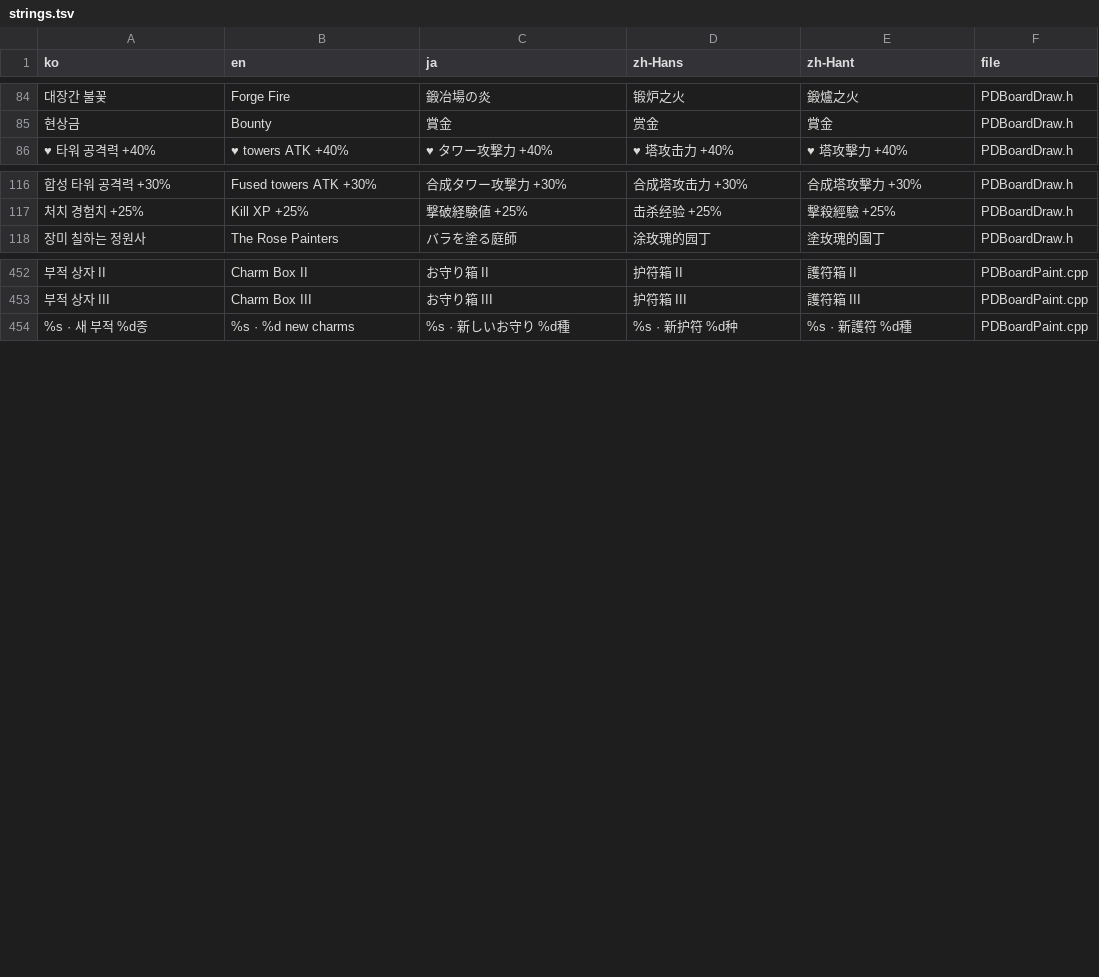
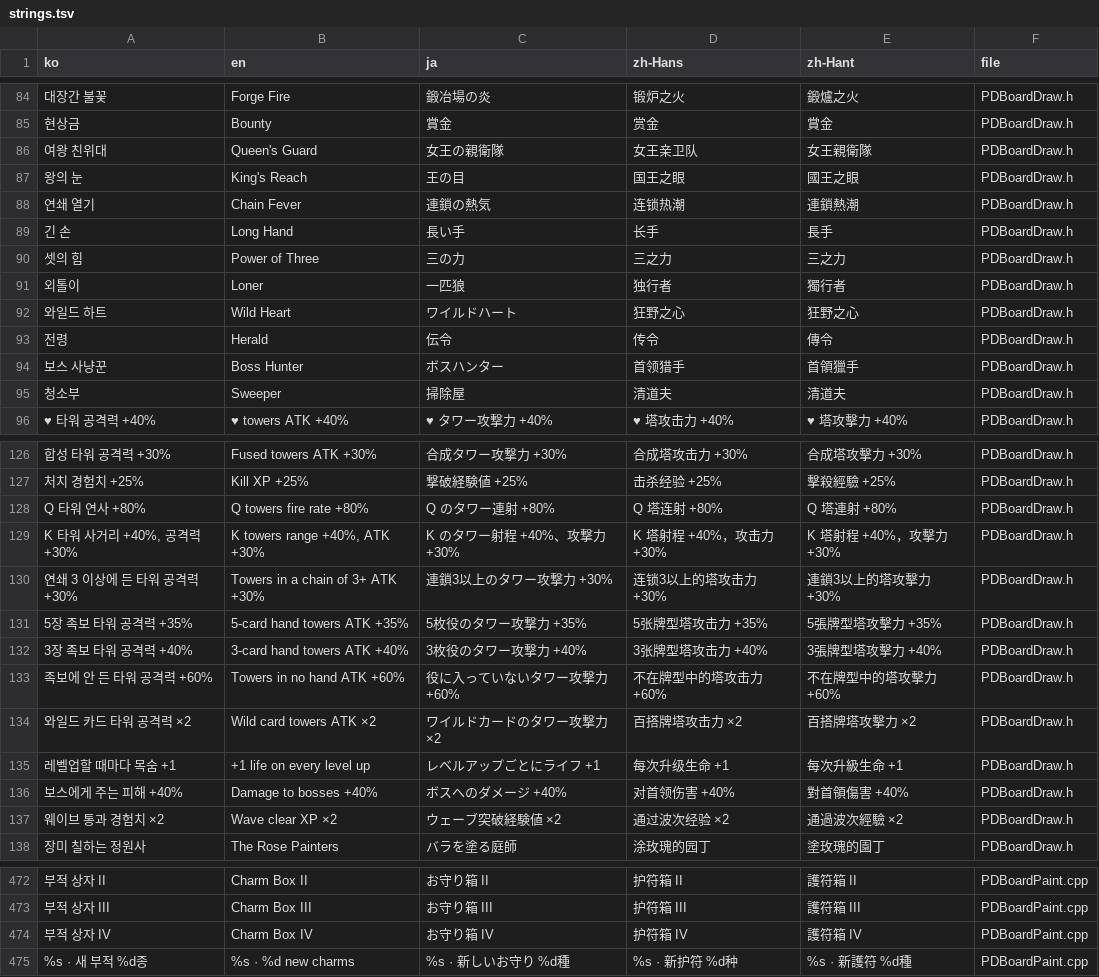
Before and after one commit to myLim820206/ProjectB, a TSV file: tools/lang/strings.tsv, drawn as a sheet; only a part is shown, gaps mark what is left out; the diff names each change by its address in the sheet, - before the commit and + after, or states it on an @@ line.

```diff
--- a/tools/lang/strings.tsv
+++ b/tools/lang/strings.tsv
+row 86: 여왕 친위대 | Queen's Guard | 女王の親衛隊 | 女王亲卫队 | 女王親衛隊 | PDBoardDraw.h
+row 87: 왕의 눈 | King's Reach | 王の目 | 国王之眼 | 國王之眼 | PDBoardDraw.h
+row 88: 연쇄 열기 | Chain Fever | 連鎖の熱気 | 连锁热潮 | 連鎖熱潮 | PDBoardDraw.h
+row 89: 긴 손 | Long Hand | 長い手 | 长手 | 長手 | PDBoardDraw.h
+row 90: 셋의 힘 | Power of Three | 三の力 | 三之力 | 三之力 | PDBoardDraw.h
+row 91: 외톨이 | Loner | 一匹狼 | 独行者 | 獨行者 | PDBoardDraw.h
+row 92: 와일드 하트 | Wild Heart | ワイルドハート | 狂野之心 | 狂野之心 | PDBoardDraw.h
+row 93: 전령 | Herald | 伝令 | 传令 | 傳令 | PDBoardDraw.h
+row 94: 보스 사냥꾼 | Boss Hunter | ボスハンター | 首领猎手 | 首領獵手 | PDBoardDraw.h
+row 95: 청소부 | Sweeper | 掃除屋 | 清道夫 | 清道夫 | PDBoardDraw.h
+row 128: Q 타워 연사 +80% | Q towers fire rate +80% | Q のタワー連射 +80% | Q 塔连射 +80% | Q 塔連射 +80% | PDBoardDraw.h
+row 129: K 타워 사거리 +40%, 공격력 +30% | K towers range +40%, ATK +30% | K のタワー射程 +40%、攻撃力 +30% | K 塔射程 +40%，攻击力 +30% | K 塔射程 +40%，攻擊力 +30% | PDBoardDraw.h
+row 130: 연쇄 3 이상에 든 타워 공격력 +30% | Towers in a chain of 3+ ATK +30% | 連鎖3以上のタワー攻撃力 +30% | 连锁3以上的塔攻击力 +30% | 連鎖3以上的塔攻擊力 +30% | PDBoardDraw.h
+row 131: 5장 족보 타워 공격력 +35% | 5-card hand towers ATK +35% | 5枚役のタワー攻撃力 +35% | 5张牌型塔攻击力 +35% | 5張牌型塔攻擊力 +35% | PDBoardDraw.h
+row 132: 3장 족보 타워 공격력 +40% | 3-card hand towers ATK +40% | 3枚役のタワー攻撃力 +40% | 3张牌型塔攻击力 +40% | 3張牌型塔攻擊力 +40% | PDBoardDraw.h
+row 133: 족보에 안 든 타워 공격력 +60% | Towers in no hand ATK +60% | 役に入っていないタワー攻撃力 +60% | 不在牌型中的塔攻击力 +60% | 不在牌型中的塔攻擊力 +60% | PDBoardDraw.h
+row 134: 와일드 카드 타워 공격력 ×2 | Wild card towers ATK ×2 | ワイルドカードのタワー攻撃力 ×2 | 百搭牌塔攻击力 ×2 | 百搭牌塔攻擊力 ×2 | PDBoardDraw.h
+row 135: 레벨업할 때마다 목숨 +1 | +1 life on every level up | レベルアップごとにライフ +1 | 每次升级生命 +1 | 每次升級生命 +1 | PDBoardDraw.h
+row 136: 보스에게 주는 피해 +40% | Damage to bosses +40% | ボスへのダメージ +40% | 对首领伤害 +40% | 對首領傷害 +40% | PDBoardDraw.h
+row 137: 웨이브 통과 경험치 ×2 | Wave clear XP ×2 | ウェーブ突破経験値 ×2 | 通过波次经验 ×2 | 通過波次經驗 ×2 | PDBoardDraw.h
+row 474: 부적 상자 IV | Charm Box IV | お守り箱 IV | 护符箱 IV | 護符箱 IV | PDBoardPaint.cpp
```
Also changed, not shown: 7 other files.
